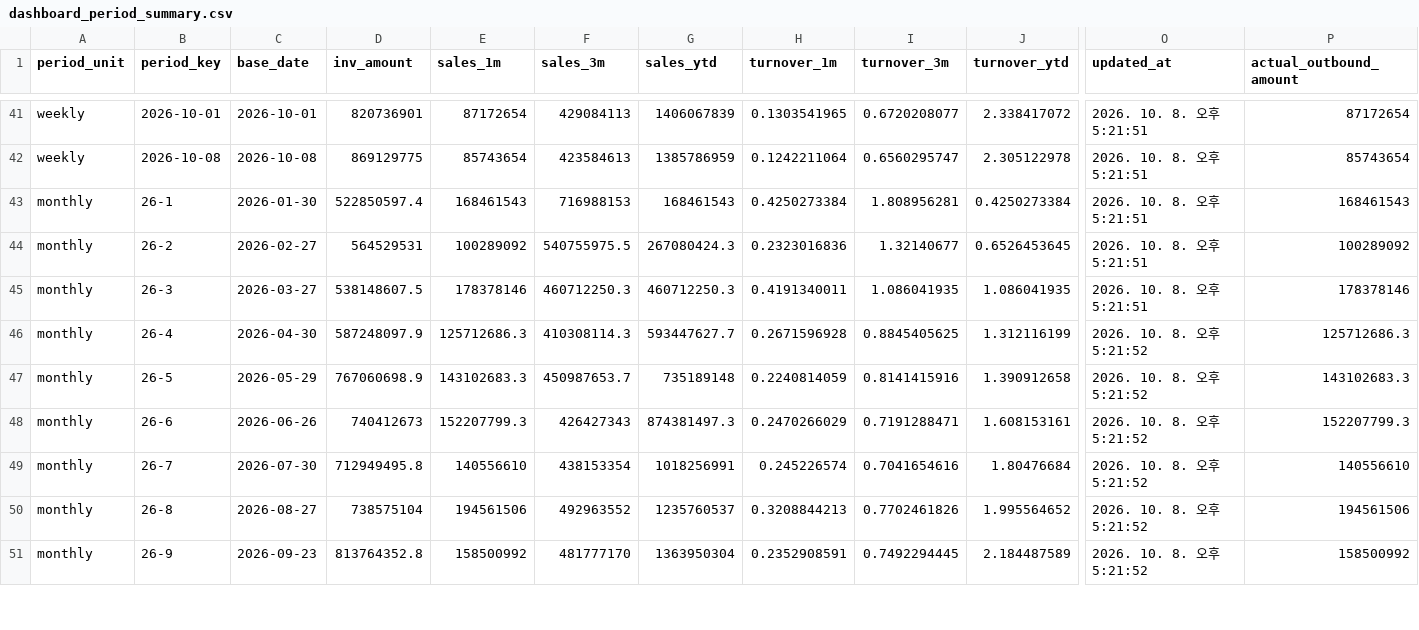
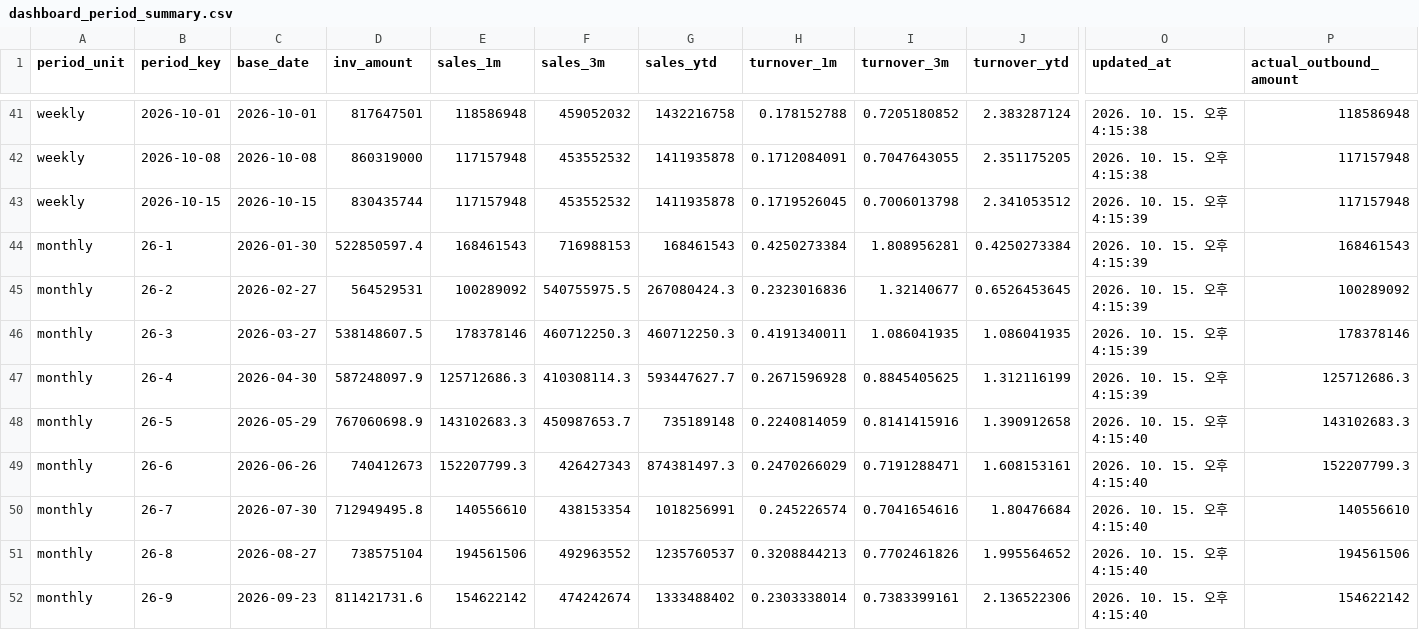
Before and after one commit to nanyounglee/SCMDASHBOARD, a CSV file: CSV/dashboard_period_summary.csv, drawn as a sheet; only a part is shown, gaps mark what is left out; addresses are those after the commit; rows hold the shown columns only; the diff covers the shown part only; the diff names each change by its address in the sheet, - before the commit and + after, or states it on an @@ line.

```diff
--- a/CSV/dashboard_period_summary.csv
+++ b/CSV/dashboard_period_summary.csv
-D41 (inv_amount): 820736901
+D41 (inv_amount): 817647501
-E41 (sales_1m): 87172654
+E41 (sales_1m): 118586948
-F41 (sales_3m): 429084113
+F41 (sales_3m): 459052032
-G41 (sales_ytd): 1406067839
+G41 (sales_ytd): 1432216758
-H41 (turnover_1m): 0.1303541965
+H41 (turnover_1m): 0.178152788
-I41 (turnover_3m): 0.6720208077
+I41 (turnover_3m): 0.7205180852
-J41 (turnover_ytd): 2.338417072
+J41 (turnover_ytd): 2.383287124
-O41:O42 (updated_at): 2026. 10. 8. 오후 5:21:51
+O41:O42 (updated_at): 2026. 10. 15. 오후 4:15:38
-P41 (actual_outbound_amount): 87172654
+P41 (actual_outbound_amount): 118586948
-D42 (inv_amount): 869129775
+D42 (inv_amount): 860319000
-E42 (sales_1m): 85743654
+E42 (sales_1m): 117157948
-F42 (sales_3m): 423584613
+F42 (sales_3m): 453552532
-G42 (sales_ytd): 1385786959
+G42 (sales_ytd): 1411935878
-H42 (turnover_1m): 0.1242211064
+H42 (turnover_1m): 0.1712084091
-I42 (turnover_3m): 0.6560295747
+I42 (turnover_3m): 0.7047643055
-J42 (turnover_ytd): 2.305122978
+J42 (turnover_ytd): 2.351175205
-P42 (actual_outbound_amount): 85743654
+P42 (actual_outbound_amount): 117157948
+row 43: weekly | 2026-10-15 | 2026-10-15 | 830435744 | 117157948 | 453552532 | 1411935878 | 0.1719526045 | 0.7006013798 | 2.341053512 | 2026. 10. 15. 오후 4:15:39 | 117157948
-O44:O46 (updated_at): 2026. 10. 8. 오후 5:21:51
+O44:O46 (updated_at): 2026. 10. 15. 오후 4:15:39
-O47 (updated_at): 2026. 10. 8. 오후 5:21:52
+O47 (updated_at): 2026. 10. 15. 오후 4:15:39
-O48:O52 (updated_at): 2026. 10. 8. 오후 5:21:52
+O48:O52 (updated_at): 2026. 10. 15. 오후 4:15:40
-D52 (inv_amount): 813764352.8
+D52 (inv_amount): 811421731.6
-E52 (sales_1m): 158500992
+E52 (sales_1m): 154622142
-F52 (sales_3m): 481777170
+F52 (sales_3m): 474242674
-G52 (sales_ytd): 1363950304
+G52 (sales_ytd): 1333488402
-H52 (turnover_1m): 0.2352908591
+H52 (turnover_1m): 0.2303338014
-I52 (turnover_3m): 0.7492294445
+I52 (turnover_3m): 0.7383399161
-J52 (turnover_ytd): 2.184487589
+J52 (turnover_ytd): 2.136522306
-P52 (actual_outbound_amount): 158500992
+P52 (actual_outbound_amount): 154622142
```
Also changed, not shown: 102 edited cells elsewhere in this file, 13 other files.
